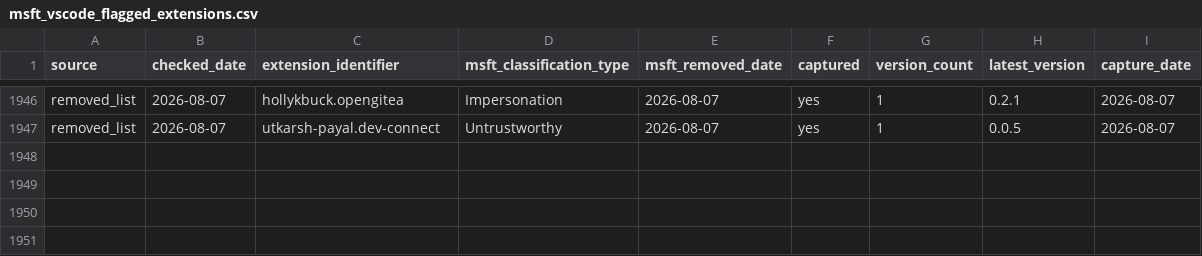
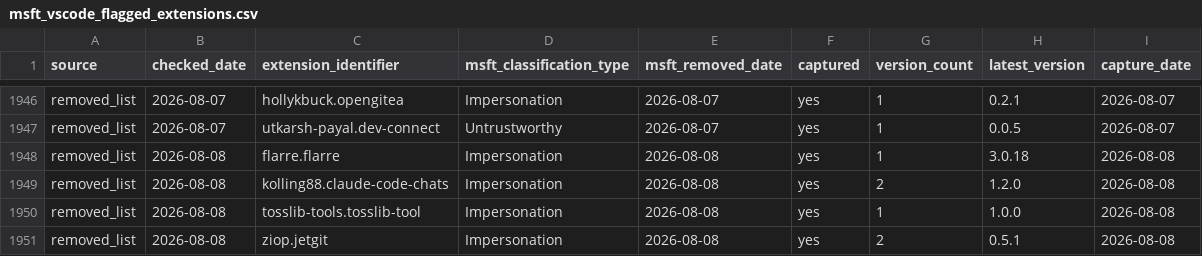
Before and after one commit to kalachkar/vsmex, a CSV file: metadata/msft_vscode_flagged_extensions.csv, drawn as a sheet; only a part is shown, gaps mark what is left out; the diff names each change by its address in the sheet, - before the commit and + after, or states it on an @@ line.

Commit message:
sync: +4 new flagged extensions

```diff
--- a/metadata/msft_vscode_flagged_extensions.csv
+++ b/metadata/msft_vscode_flagged_extensions.csv
+row 1948: removed_list | 2026-08-08 | flarre.flarre | Impersonation | 2026-08-08 | yes | 1 | 3.0.18 | 2026-08-08
+row 1949: removed_list | 2026-08-08 | kolling88.claude-code-chats | Impersonation | 2026-08-08 | yes | 2 | 1.2.0 | 2026-08-08
+row 1950: removed_list | 2026-08-08 | tosslib-tools.tosslib-tool | Impersonation | 2026-08-08 | yes | 1 | 1.0.0 | 2026-08-08
+row 1951: removed_list | 2026-08-08 | ziop.jetgit | Impersonation | 2026-08-08 | yes | 2 | 0.5.1 | 2026-08-08
```
